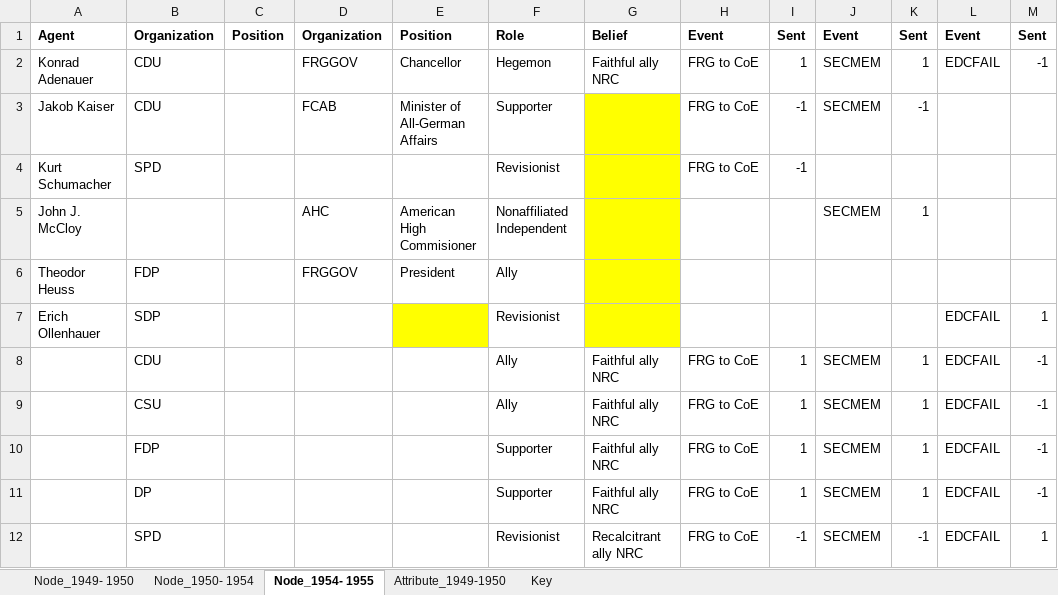
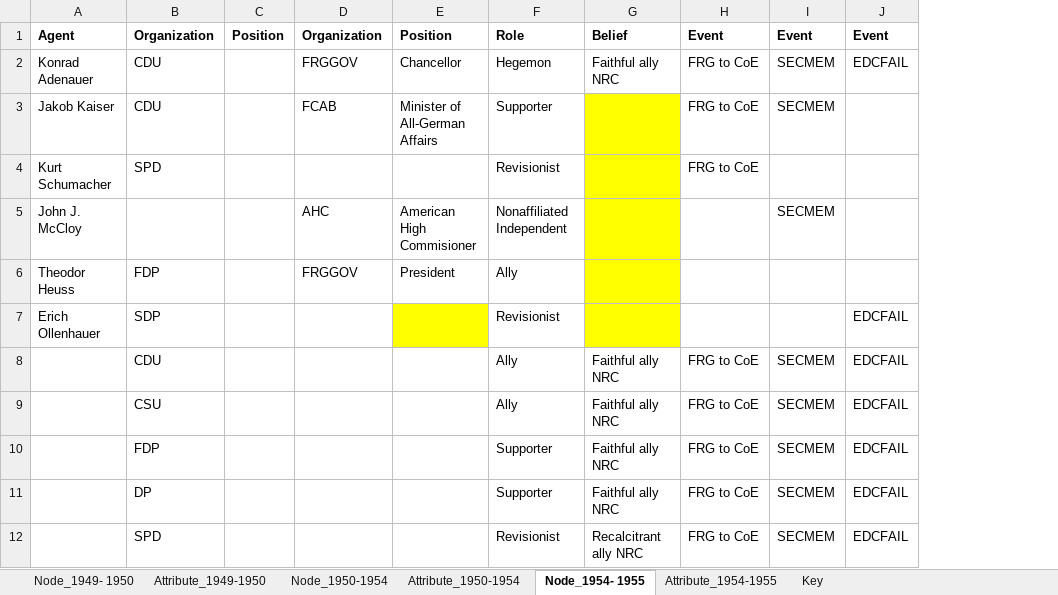
Before and after one commit to prashant-rathod/GAT, an Excel workbook: static/sample/SNA/BT_CaseStudy.xlsx, sheet Node_1954- 1955, drawn as a sheet; values as stored, in another font and other column widths than the file's, no borders; charts and pictures not drawn; the diff names each change by its address in the sheet, - before the commit and + after, or states it on an @@ line.

Commit message:
Fixed ontological error with subattribute addition - now added in attribute sheet, not node sheet

```diff
--- a/static/sample/SNA/BT_CaseStudy.xlsx (sheet Node_1954- 1955)
+++ b/static/sample/SNA/BT_CaseStudy.xlsx (sheet Node_1954- 1955)
-sheet tab: Node_1950- 1954
+sheet tab: Node_1950-1954
+sheet tab: Attribute_1950-1954
+sheet tab: Attribute_1954-1955
@@ sheet tab order changed: Node_1949- 1950 | Attribute_1949-1950 | Node_1950-1954 | Attribute_1950-1954 | Node_1954- 1955 | Attribute_1954-1955 | Key @@
-column I, rows 1-12: Sent | 1 | -1 | -1 |  |  |  | 1 | 1 | 1 | 1 | -1
-column K, rows 1-12: Sent | 1 | -1 |  | 1 |  |  | 1 | 1 | 1 | 1 | -1
-column M, rows 1-12: Sent | -1 |  |  |  |  | 1 | -1 | -1 | -1 | -1 | 1
```
Also changed, not shown: sheet Attribute_1949-1950, sheet Node_1950-1954, sheet Node_1949- 1950, charts or pictures, 3 other files.
